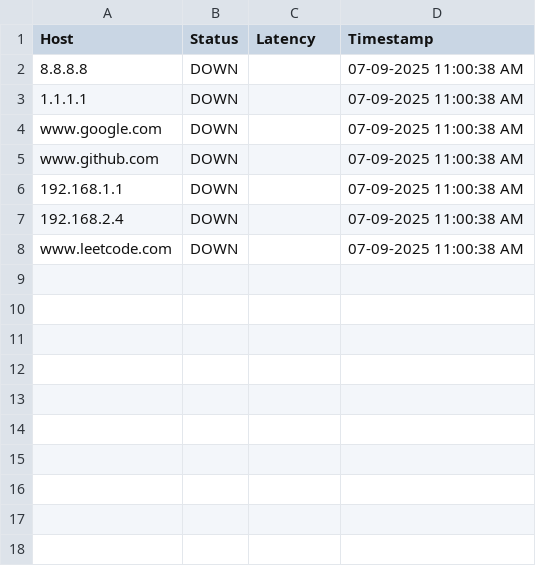
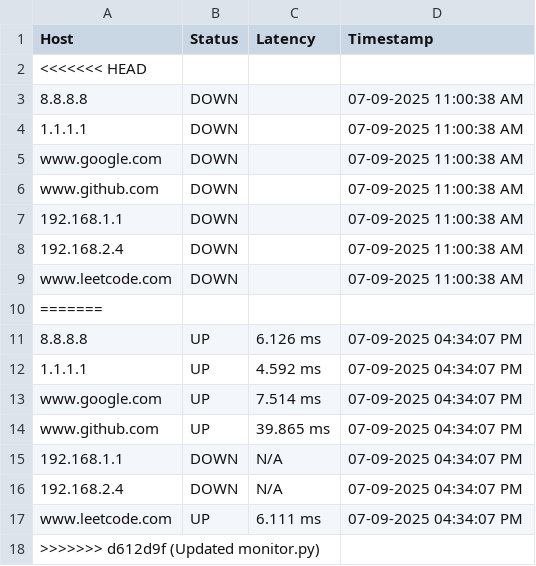
Before and after one commit to hamzah311/network-health-monitor, a CSV file: reports/report.csv, drawn as a sheet; the diff names each change by its address in the sheet, - before the commit and + after, or states it on an @@ line.

Commit message:
Updated monitor.py

```diff
--- a/reports/report.csv
+++ b/reports/report.csv
+row 2: <<<<<<< HEAD
+row 10: =======
+row 11: 8.8.8.8 | UP | 6.126 ms | 07-09-2025 04:34:07 PM
+row 12: 1.1.1.1 | UP | 4.592 ms | 07-09-2025 04:34:07 PM
+row 13: www.google.com | UP | 7.514 ms | 07-09-2025 04:34:07 PM
+row 14: www.github.com | UP | 39.865 ms | 07-09-2025 04:34:07 PM
+row 15: 192.168.1.1 | DOWN | N/A | 07-09-2025 04:34:07 PM
+row 16: 192.168.2.4 | DOWN | N/A | 07-09-2025 04:34:07 PM
+row 17: www.leetcode.com | UP | 6.111 ms | 07-09-2025 04:34:07 PM
+row 18: >>>>>>> d612d9f (Updated monitor.py)
```
Also changed, not shown: 2 other files.
